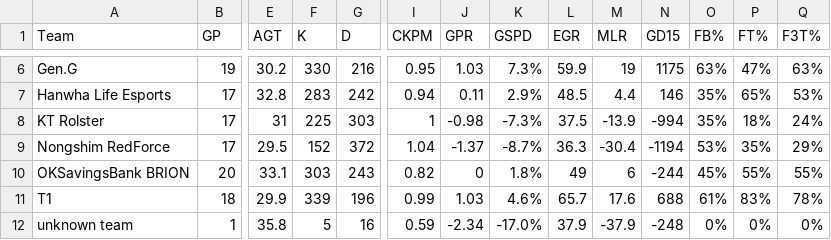
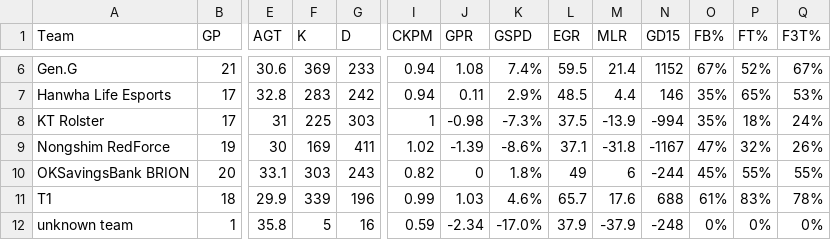
Before and after one commit to HeorhiiVech/lolab, a CSV file: LCK 2025 Rounds 3-5 - Team Stats.csv, drawn as a sheet; only a part is shown, gaps mark what is left out; the diff covers the shown part only; the diff names each change by its address in the sheet, - before the commit and + after, or states it on an @@ line.

```diff
--- a/LCK 2025 Rounds 3-5 - Team Stats.csv
+++ b/LCK 2025 Rounds 3-5 - Team Stats.csv
-B6 (GP): 19
+B6 (GP): 21
-E6 (AGT): 30.2
+E6 (AGT): 30.6
-F6 (K): 330
+F6 (K): 369
-G6 (D): 216
+G6 (D): 233
-I6 (CKPM): 0.95
+I6 (CKPM): 0.94
-J6 (GPR): 1.03
+J6 (GPR): 1.08
-K6 (GSPD): 7.3%
+K6 (GSPD): 7.4%
-L6 (EGR): 59.9
+L6 (EGR): 59.5
-M6 (MLR): 19
+M6 (MLR): 21.4
-N6 (GD15): 1175
+N6 (GD15): 1152
-O6 (FB%): 63%
+O6 (FB%): 67%
-P6 (FT%): 47%
+P6 (FT%): 52%
-Q6 (F3T%): 63%
+Q6 (F3T%): 67%
-B9 (GP): 17
+B9 (GP): 19
-E9 (AGT): 29.5
+E9 (AGT): 30
-F9 (K): 152
+F9 (K): 169
-G9 (D): 372
+G9 (D): 411
-I9 (CKPM): 1.04
+I9 (CKPM): 1.02
-J9 (GPR): -1.37
+J9 (GPR): -1.39
-K9 (GSPD): -8.7%
+K9 (GSPD): -8.6%
-L9 (EGR): 36.3
+L9 (EGR): 37.1
-M9 (MLR): -30.4
+M9 (MLR): -31.8
-N9 (GD15): -1194
+N9 (GD15): -1167
-O9 (FB%): 53%
+O9 (FB%): 47%
-P9 (FT%): 35%
+P9 (FT%): 32%
-Q9 (F3T%): 29%
+Q9 (F3T%): 26%
```
Also changed, not shown: 73 edited cells elsewhere in this file, LCK 2025.csv, LEC 2025 Summer - Team Stats.csv, 5 other files.
